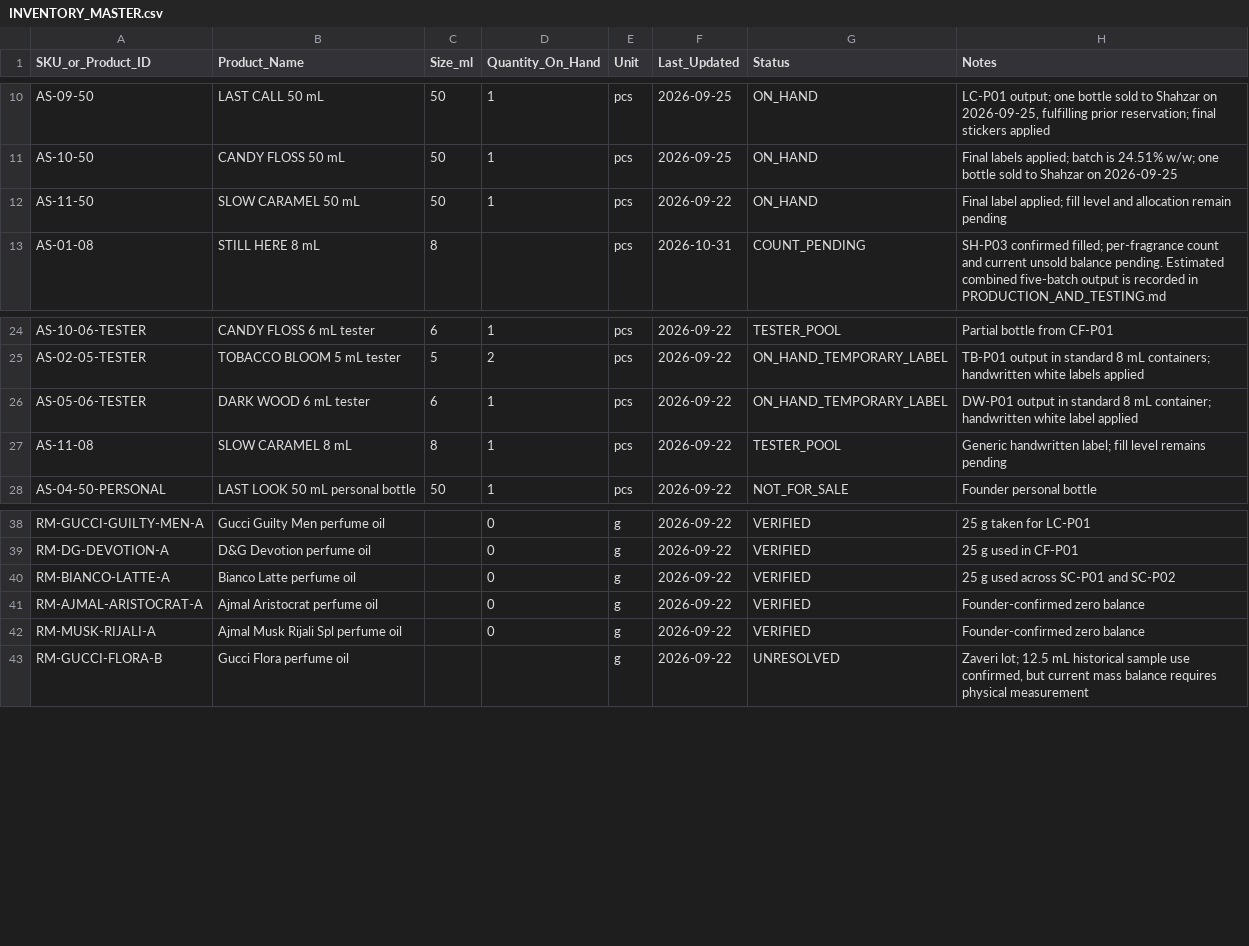
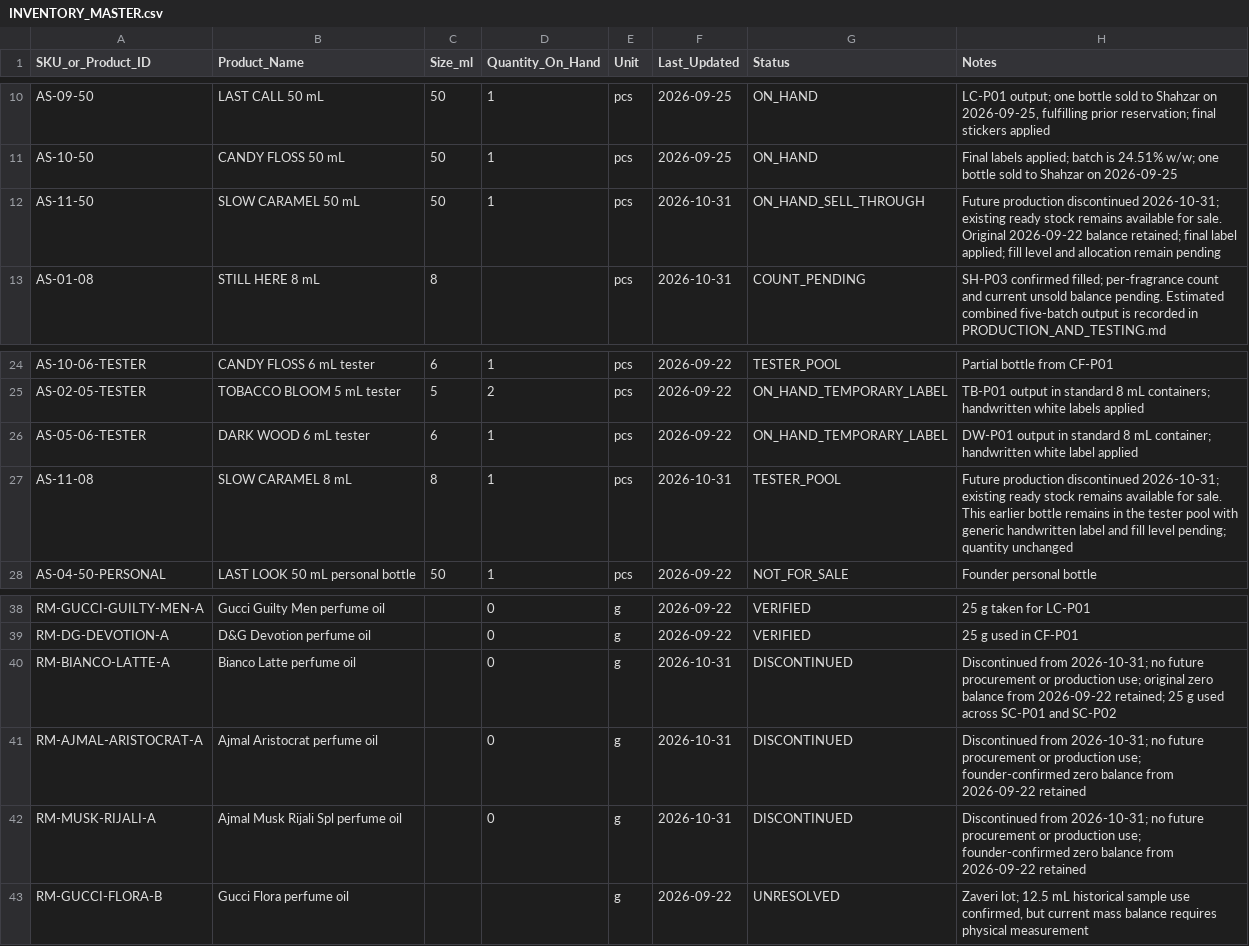
Before and after one commit to devkapooor/afterstory-perfume-brand-development, a CSV file: 02_Inventory_Costing/INVENTORY_MASTER.csv, drawn as a sheet; only a part is shown, gaps mark what is left out.

```diff
--- a/02_Inventory_Costing/INVENTORY_MASTER.csv
+++ b/02_Inventory_Costing/INVENTORY_MASTER.csv
@@ -11,3 +11,3 @@ AS-09-50,LAST CALL 50 mL,50,1,pcs,2026-09-25,ON_HAND,"LC-P01 output; one bottle
 AS-10-50,CANDY FLOSS 50 mL,50,1,pcs,2026-09-25,ON_HAND,"Final labels applied; batch is 24.51% w/w; one bottle sold to Shahzar on 2026-09-25"
-AS-11-50,SLOW CARAMEL 50 mL,50,1,pcs,2026-09-22,ON_HAND,"Final label applied; fill level and allocation remain pending"
+AS-11-50,SLOW CARAMEL 50 mL,50,1,pcs,2026-10-31,ON_HAND_SELL_THROUGH,"Future production discontinued 2026-10-31; existing ready stock remains available for sale. Original 2026-09-22 balance retained; final label applied; fill level and allocation remain pending"
 AS-01-08,STILL HERE 8 mL,8,,pcs,2026-10-31,COUNT_PENDING,"SH-P03 confirmed filled; per-fragrance count and current unsold balance pending. Estimated combined five-batch output is recorded in PRODUCTION_AND_TESTING.md"
@@ -26,3 +26,3 @@ AS-02-05-TESTER,TOBACCO BLOOM 5 mL tester,5,2,pcs,2026-09-22,ON_HAND_TEMPORARY_L
 AS-05-06-TESTER,DARK WOOD 6 mL tester,6,1,pcs,2026-09-22,ON_HAND_TEMPORARY_LABEL,DW-P01 output in standard 8 mL container; handwritten white label applied
-AS-11-08,SLOW CARAMEL 8 mL,8,1,pcs,2026-09-22,TESTER_POOL,"Generic handwritten label; fill level remains pending"
+AS-11-08,SLOW CARAMEL 8 mL,8,1,pcs,2026-10-31,TESTER_POOL,"Future production discontinued 2026-10-31; existing ready stock remains available for sale. This earlier bottle remains in the tester pool with generic handwritten label and fill level pending; quantity unchanged"
 AS-04-50-PERSONAL,LAST LOOK 50 mL personal bottle,50,1,pcs,2026-09-22,NOT_FOR_SALE,Founder personal bottle
@@ -39,5 +39,5 @@ RM-GUCCI-GUILTY-MEN-A,Gucci Guilty Men perfume oil,,0,g,2026-09-22,VERIFIED,25 g
 RM-DG-DEVOTION-A,D&G Devotion perfume oil,,0,g,2026-09-22,VERIFIED,25 g used in CF-P01
-RM-BIANCO-LATTE-A,Bianco Latte perfume oil,,0,g,2026-09-22,VERIFIED,25 g used across SC-P01 and SC-P02
-RM-AJMAL-ARISTOCRAT-A,Ajmal Aristocrat perfume oil,,0,g,2026-09-22,VERIFIED,Founder-confirmed zero balance
-RM-MUSK-RIJALI-A,Ajmal Musk Rijali Spl perfume oil,,0,g,2026-09-22,VERIFIED,Founder-confirmed zero balance
+RM-BIANCO-LATTE-A,Bianco Latte perfume oil,,0,g,2026-10-31,DISCONTINUED,Discontinued from 2026-10-31; no future procurement or production use; original zero balance from 2026-09-22 retained; 25 g used across SC-P01 and SC-P02
+RM-AJMAL-ARISTOCRAT-A,Ajmal Aristocrat perfume oil,,0,g,2026-10-31,DISCONTINUED,Discontinued from 2026-10-31; no future procurement or production use; founder-confirmed zero balance from 2026-09-22 retained
+RM-MUSK-RIJALI-A,Ajmal Musk Rijali Spl perfume oil,,0,g,2026-10-31,DISCONTINUED,Discontinued from 2026-10-31; no future procurement or production use; founder-confirmed zero balance from 2026-09-22 retained
 RM-GUCCI-FLORA-B,Gucci Flora perfume oil,,,g,2026-09-22,UNRESOLVED,"Zaveri lot; 12.5 mL historical sample use confirmed, but current mass balance requires physical measurement"
```
Also changed, not shown: 02_Inventory_Costing/PRODUCT_MASTER.csv, 5 other files.
